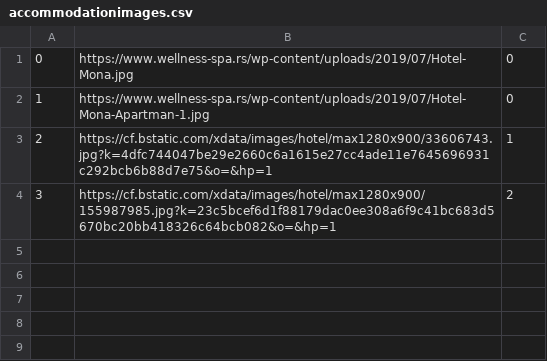
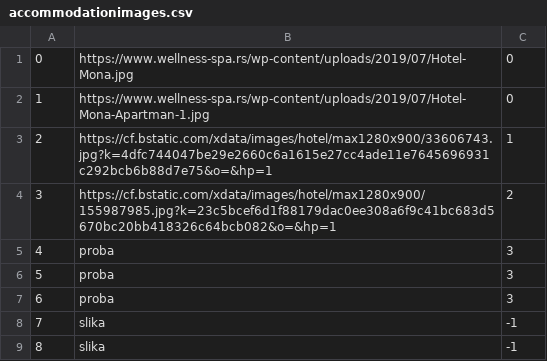
Before and after one commit to kovacevicanja/sims-grupa3-teamA, a CSV file: Resources/Images/accommodationimages.csv, drawn as a sheet.

```diff
--- a/Resources/Images/accommodationimages.csv
+++ b/Resources/Images/accommodationimages.csv
@@ -4 +4,6 @@
 3|https://cf.bstatic.com/xdata/images/hotel/max1280x900/155987985.jpg?k=23c5bcef6d1f88179dac0ee308a6f9c41bc683d5670bc20bb418326c64bcb082&o=&hp=1|2
+4|proba|3
+5|proba|3
+6|proba|3
+7|slika|-1
+8|slika|-1
```
Also changed, not shown: 5 other files.
